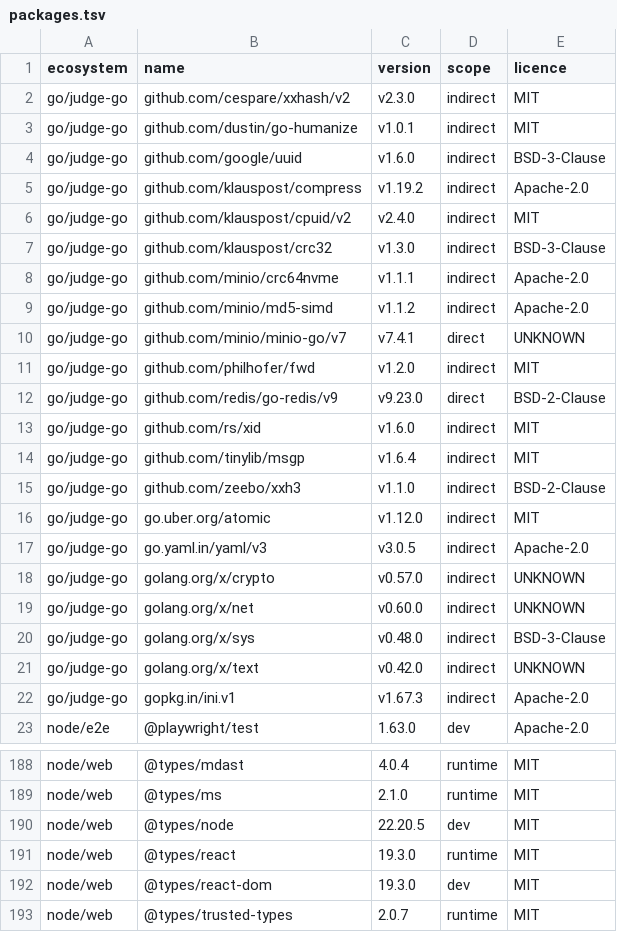
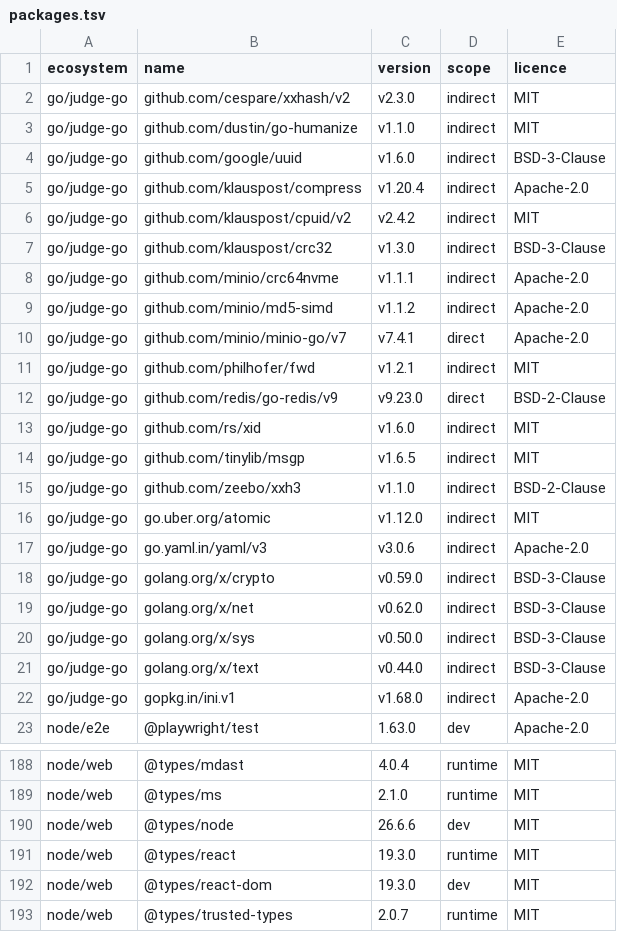
Before and after one commit to menarzullayev/rankwant, a TSV file: docs/research/2026-09-21-licence-inventory/packages.tsv, drawn as a sheet; only a part is shown, gaps mark what is left out; the diff covers the shown part only.

Commit message:
docs(judge): licence inventory for the refreshed Go modules

```diff
--- a/docs/research/2026-09-21-licence-inventory/packages.tsv
+++ b/docs/research/2026-09-21-licence-inventory/packages.tsv
@@ -2,6 +2,6 @@ ecosystem	name	version	scope	licence
 go/judge-go	github.com/cespare/xxhash/v2	v2.3.0	indirect	MIT
-go/judge-go	github.com/dustin/go-humanize	v1.0.1	indirect	MIT
+go/judge-go	github.com/dustin/go-humanize	v1.1.0	indirect	MIT
 go/judge-go	github.com/google/uuid	v1.6.0	indirect	BSD-3-Clause
-go/judge-go	github.com/klauspost/compress	v1.19.2	indirect	Apache-2.0
-go/judge-go	github.com/klauspost/cpuid/v2	v2.4.0	indirect	MIT
+go/judge-go	github.com/klauspost/compress	v1.20.4	indirect	Apache-2.0
+go/judge-go	github.com/klauspost/cpuid/v2	v2.4.2	indirect	MIT
 go/judge-go	github.com/klauspost/crc32	v1.3.0	indirect	BSD-3-Clause
@@ -9,15 +9,15 @@ go/judge-go	github.com/minio/crc64nvme	v1.1.1	indirect	Apache-2.0
 go/judge-go	github.com/minio/md5-simd	v1.1.2	indirect	Apache-2.0
-go/judge-go	github.com/minio/minio-go/v7	v7.4.1	direct	UNKNOWN
-go/judge-go	github.com/philhofer/fwd	v1.2.0	indirect	MIT
+go/judge-go	github.com/minio/minio-go/v7	v7.4.1	direct	Apache-2.0
+go/judge-go	github.com/philhofer/fwd	v1.2.1	indirect	MIT
 go/judge-go	github.com/redis/go-redis/v9	v9.23.0	direct	BSD-2-Clause
 go/judge-go	github.com/rs/xid	v1.6.0	indirect	MIT
-go/judge-go	github.com/tinylib/msgp	v1.6.4	indirect	MIT
+go/judge-go	github.com/tinylib/msgp	v1.6.5	indirect	MIT
 go/judge-go	github.com/zeebo/xxh3	v1.1.0	indirect	BSD-2-Clause
 go/judge-go	go.uber.org/atomic	v1.12.0	indirect	MIT
-go/judge-go	go.yaml.in/yaml/v3	v3.0.5	indirect	Apache-2.0
-go/judge-go	golang.org/x/crypto	v0.57.0	indirect	UNKNOWN
-go/judge-go	golang.org/x/net	v0.60.0	indirect	UNKNOWN
-go/judge-go	golang.org/x/sys	v0.48.0	indirect	BSD-3-Clause
-go/judge-go	golang.org/x/text	v0.42.0	indirect	UNKNOWN
-go/judge-go	gopkg.in/ini.v1	v1.67.3	indirect	Apache-2.0
+go/judge-go	go.yaml.in/yaml/v3	v3.0.6	indirect	Apache-2.0
+go/judge-go	golang.org/x/crypto	v0.59.0	indirect	BSD-3-Clause
+go/judge-go	golang.org/x/net	v0.62.0	indirect	BSD-3-Clause
+go/judge-go	golang.org/x/sys	v0.50.0	indirect	BSD-3-Clause
+go/judge-go	golang.org/x/text	v0.44.0	indirect	BSD-3-Clause
+go/judge-go	gopkg.in/ini.v1	v1.68.0	indirect	Apache-2.0
 node/e2e	@playwright/test	1.63.0	dev	Apache-2.0
@@ -189,3 +189,3 @@ node/web	@types/mdast	4.0.4	runtime	MIT
 node/web	@types/ms	2.1.0	runtime	MIT
-node/web	@types/node	22.20.5	dev	MIT
+node/web	@types/node	26.6.6	dev	MIT
 node/web	@types/react	19.3.0	runtime	MIT
```
Also changed, not shown: 10 edited cells elsewhere in this file, 2 other files.
